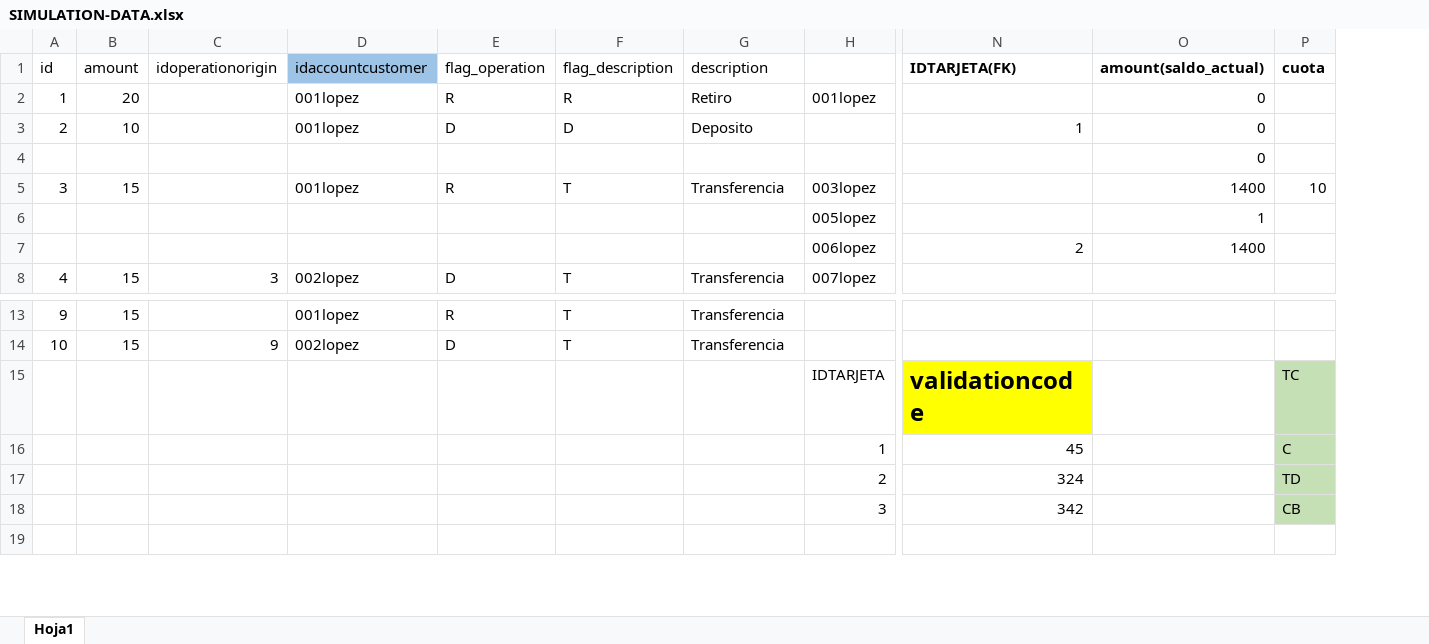
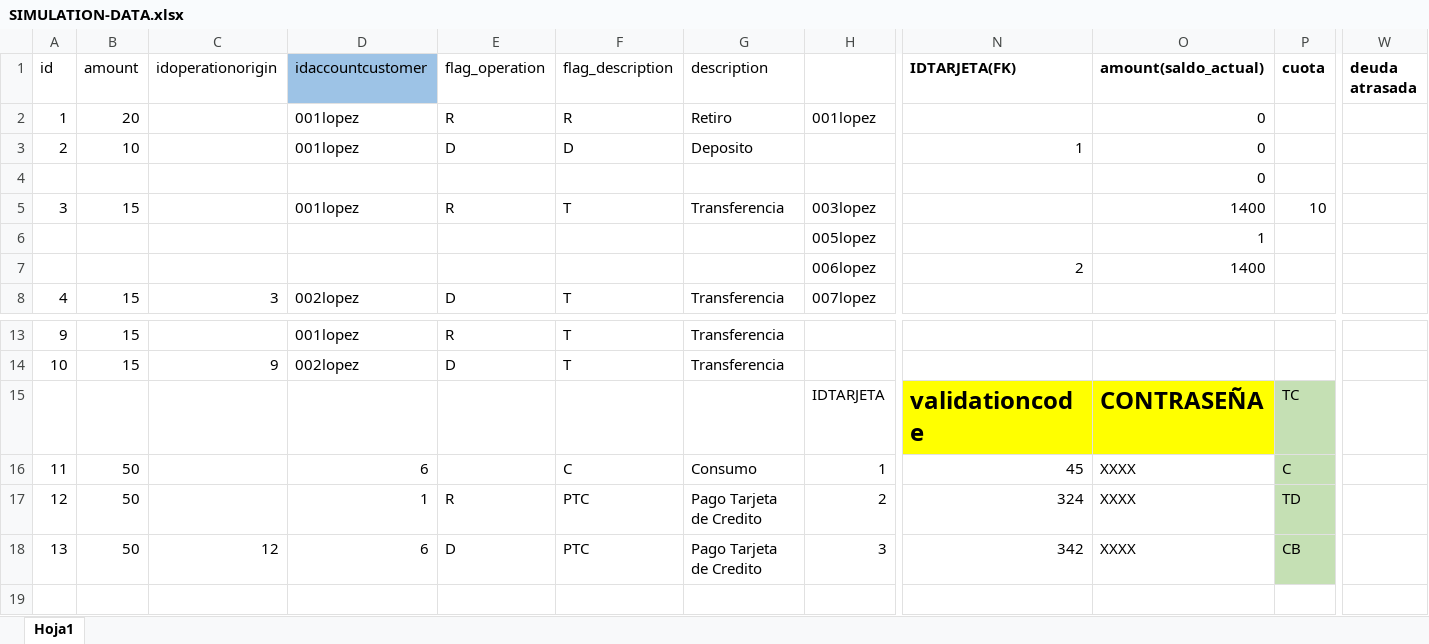
Before and after one commit to AppBancoQuarkus/designsolution, an Excel workbook: SIMULATION-DATA.xlsx, sheet Hoja1, drawn as a sheet; only a part is shown, gaps mark what is left out; values as stored, in another font and other column widths than the file's, no borders; removed rows and columns are numbered as before the commit, all else as after; rows hold the shown columns only; the diff names each change by its address in the sheet, - before the commit and + after, or states it on an @@ line.

```diff
--- a/SIMULATION-DATA.xlsx (sheet Hoja1)
+++ b/SIMULATION-DATA.xlsx (sheet Hoja1)
+column W (deuda atrasada), empty
-O15 (amount(saldo_actual)): (empty)
+O15 (amount(saldo_actual)): CONTRASEÑA
-O15 fill: none
+O15 fill: #FFFF00
-A16 (id): (empty)
+A16 (id): 11
-B16:B17 (amount): (empty)
+B16:B17 (amount): 50
-D16 (idaccountcustomer): (empty)
+D16 (idaccountcustomer): 6
-F16 (flag_description): (empty)
+F16 (flag_description): C
-G16 (description): (empty)
+G16 (description): Consumo
-O16:O17 (amount(saldo_actual)): (empty)
+O16:O17 (amount(saldo_actual)): XXXX
-A17 (id): (empty)
+A17 (id): 12
-D17 (idaccountcustomer): (empty)
+D17 (idaccountcustomer): 1
-E17 (flag_operation): (empty)
+E17 (flag_operation): R
-F17 (flag_description): (empty)
+F17 (flag_description): PTC
-G17 (description): (empty)
+G17 (description): Pago Tarjeta de Credito
-row 18:  |  |  |  |  |  |  | 3 | 342 |  | CB
+row 18: 13 | 50 | 12 | 6 | D | PTC | Pago Tarjeta de Credito | 3 | 342 | XXXX | CB
```
Also changed, not shown: 1 other file.
